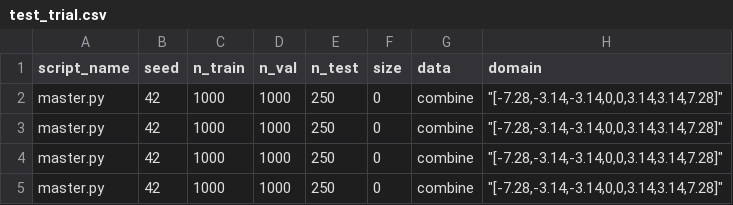
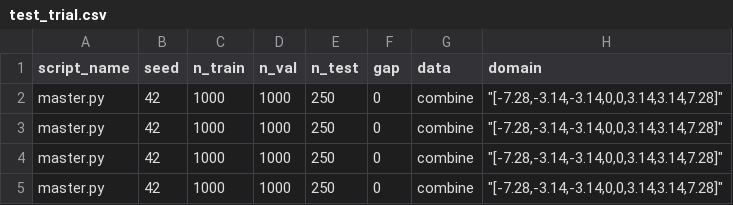
Before and after one commit to elizabethnewman/BayesianNNPlay, a CSV file: test_trial.csv, drawn as a sheet; only a part is shown; the diff names each change by its address in the sheet, - before the commit and + after, or states it on an @@ line.

```diff
--- a/test_trial.csv
+++ b/test_trial.csv
-F1: size
+F1: gap
```
Also changed, not shown: test.csv, 5 other files.
